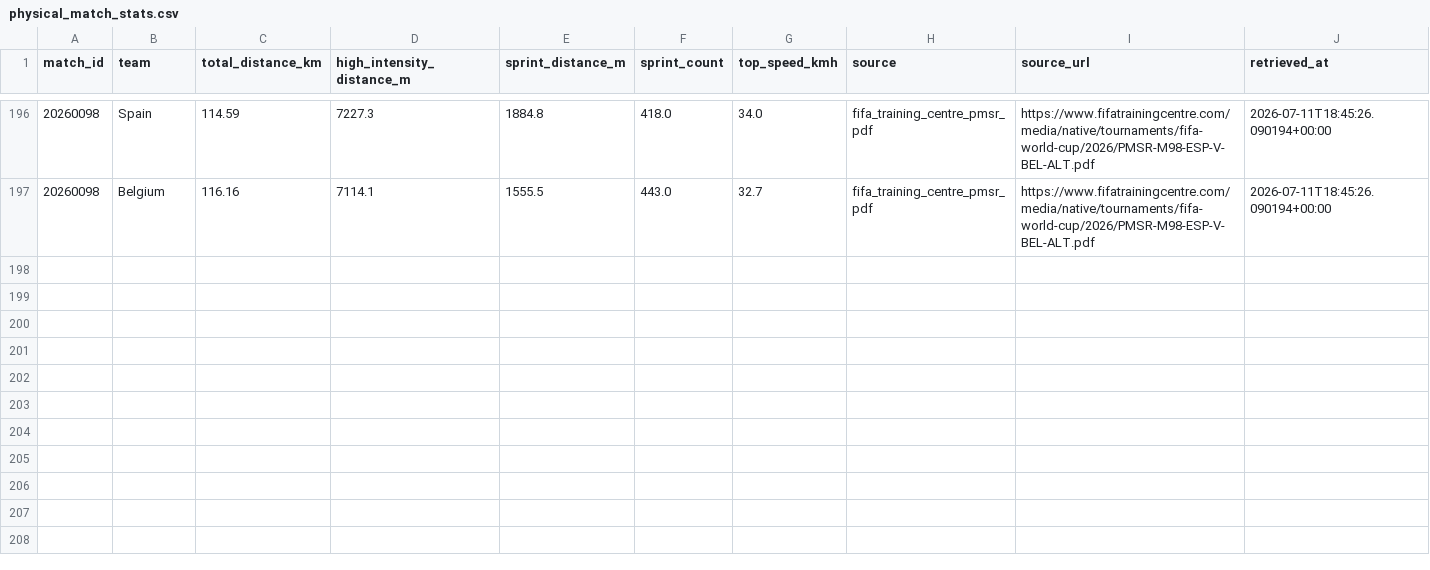
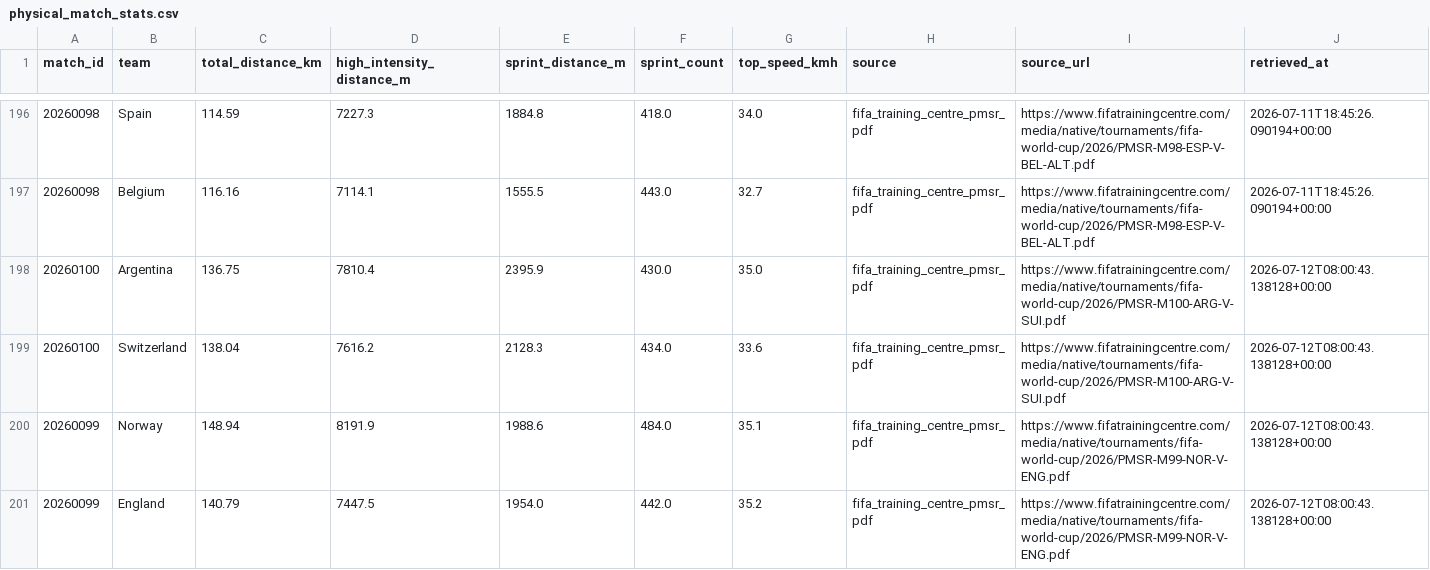
Before and after one commit to ramirosilvera/metricaslpf, a CSV file: data/raw/fifa_training_centre/_processed/physical_match_stats.csv, drawn as a sheet; only a part is shown, gaps mark what is left out; the diff names each change by its address in the sheet, - before the commit and + after, or states it on an @@ line.

```diff
--- a/data/raw/fifa_training_centre/_processed/physical_match_stats.csv
+++ b/data/raw/fifa_training_centre/_processed/physical_match_stats.csv
+row 198: 20260100 | Argentina | 136.75 | 7810.4 | 2395.9 | 430.0 | 35.0 | fifa_training_centre_pmsr_pdf | https://www.fifatrainingcentre.com/media/native/tournaments/fifa-world-cup/2026/PMSR-M100-ARG-V-SUI.pdf | 2026-07-12T08:00:43.138128+00:00
+row 199: 20260100 | Switzerland | 138.04 | 7616.2 | 2128.3 | 434.0 | 33.6 | fifa_training_centre_pmsr_pdf | https://www.fifatrainingcentre.com/media/native/tournaments/fifa-world-cup/2026/PMSR-M100-ARG-V-SUI.pdf | 2026-07-12T08:00:43.138128+00:00
+row 200: 20260099 | Norway | 148.94 | 8191.9 | 1988.6 | 484.0 | 35.1 | fifa_training_centre_pmsr_pdf | https://www.fifatrainingcentre.com/media/native/tournaments/fifa-world-cup/2026/PMSR-M99-NOR-V-ENG.pdf | 2026-07-12T08:00:43.138128+00:00
+row 201: 20260099 | England | 140.79 | 7447.5 | 1954.0 | 442.0 | 35.2 | fifa_training_centre_pmsr_pdf | https://www.fifatrainingcentre.com/media/native/tournaments/fifa-world-cup/2026/PMSR-M99-NOR-V-ENG.pdf | 2026-07-12T08:00:43.138128+00:00
```
Also changed, not shown: data/raw/26worldcup/_processed/squads.csv, data/raw/26worldcup/_processed/team_profile.csv, 45 other files.
